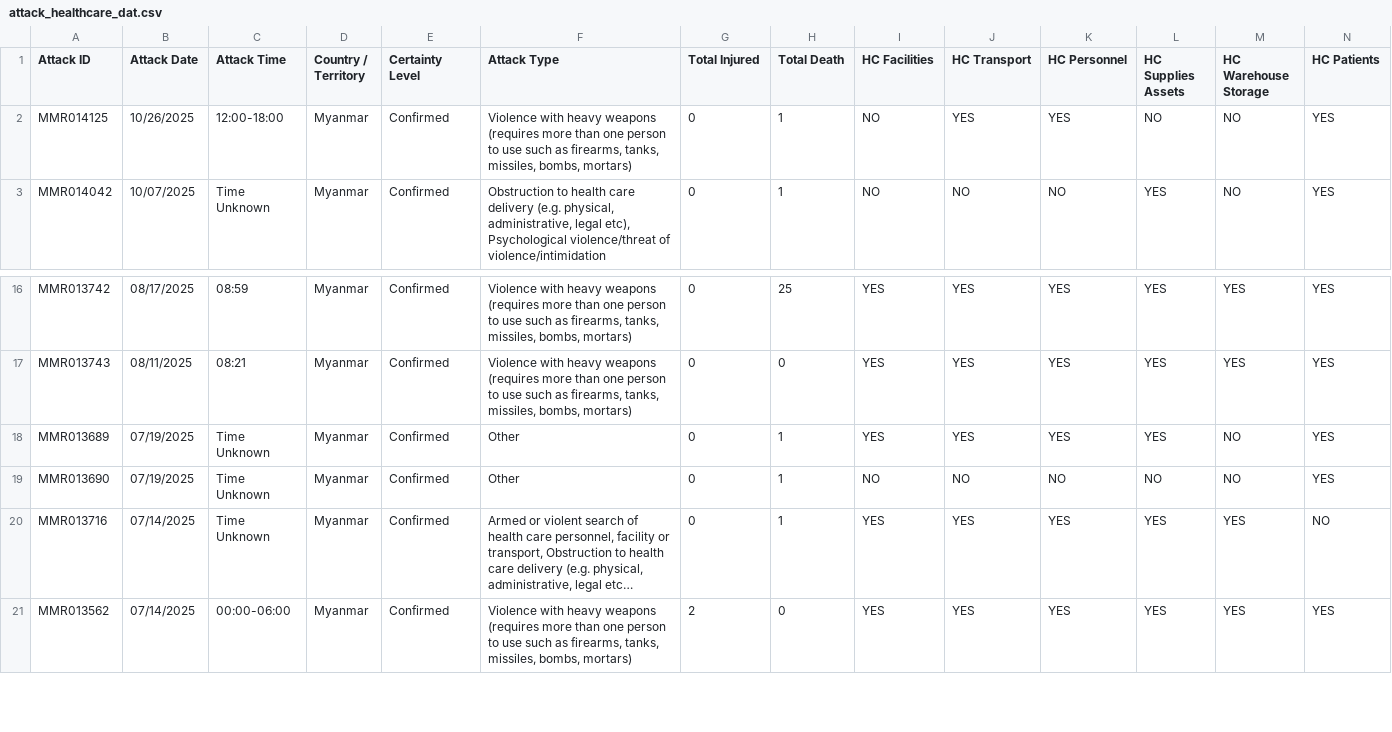
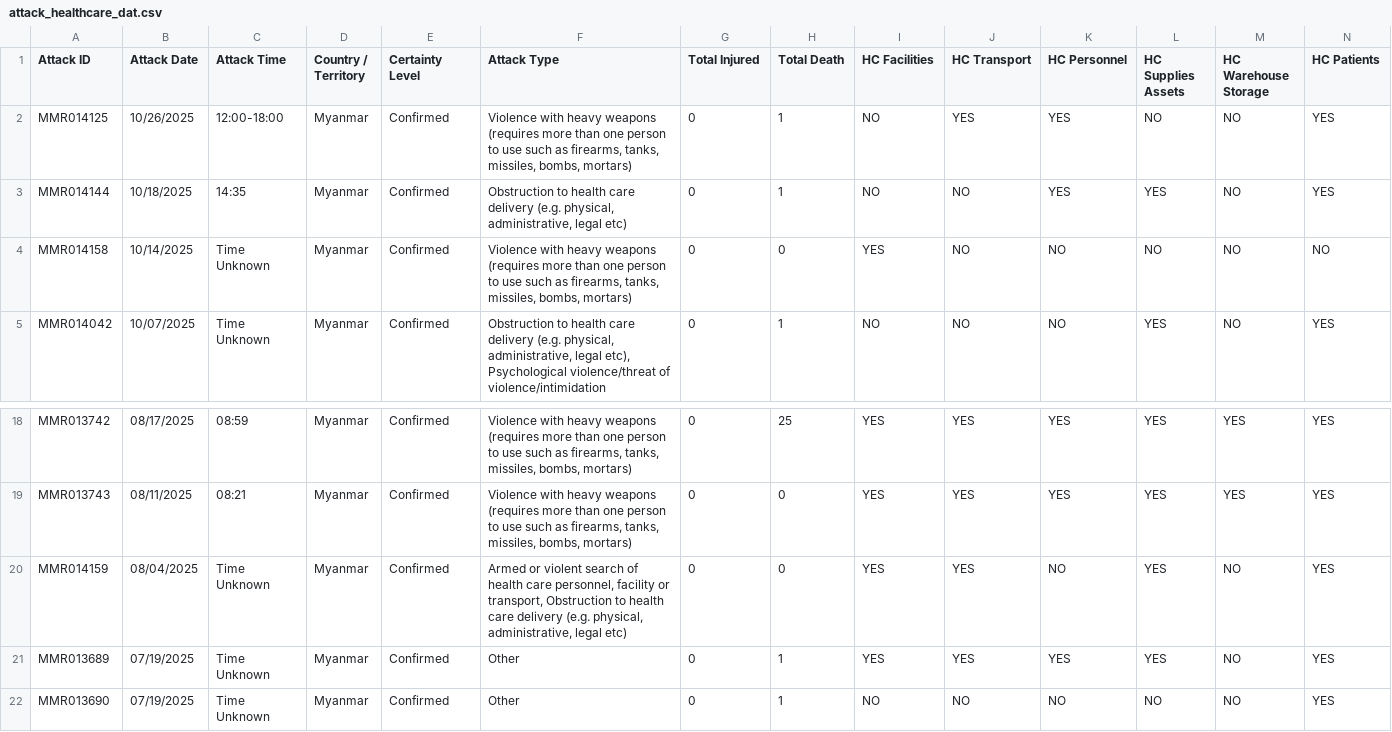
Before and after one commit to Dhihram/WHO_SEAR, a CSV file: Dat/attack_healthcare_dat.csv, drawn as a sheet; only a part is shown, gaps mark what is left out; the shorter side is filled out with more unchanged rows; long unchanged cells end in …; rows hold the shown columns only; the diff names each change by its address in the sheet, - before the commit and + after, or states it on an @@ line.

Commit message:
update attack healthcare 11122025

```diff
--- a/Dat/attack_healthcare_dat.csv
+++ b/Dat/attack_healthcare_dat.csv
+row 3: MMR014144 | 10/18/2025 | 14:35 | Myanmar | Confirmed | Obstruction to health care delivery (e.g. physical, administrative, legal etc) | 0 | 1 | NO | NO | YES | YES | NO | YES
+row 4: MMR014158 | 10/14/2025 | Time Unknown | Myanmar | Confirmed | Violence with heavy weapons (requires more than one person to use such as firearms, tanks, missiles, bombs, mortars) | 0 | 0 | YES | NO | NO | NO | NO | NO
+row 20: MMR014159 | 08/04/2025 | Time Unknown | Myanmar | Confirmed | Armed or violent search of health care personnel, facility or transport, Obstruction to health care delivery (e.g. physical, administrative, legal etc) | 0 | 0 | YES | YES | NO | YES | NO | YES
```
